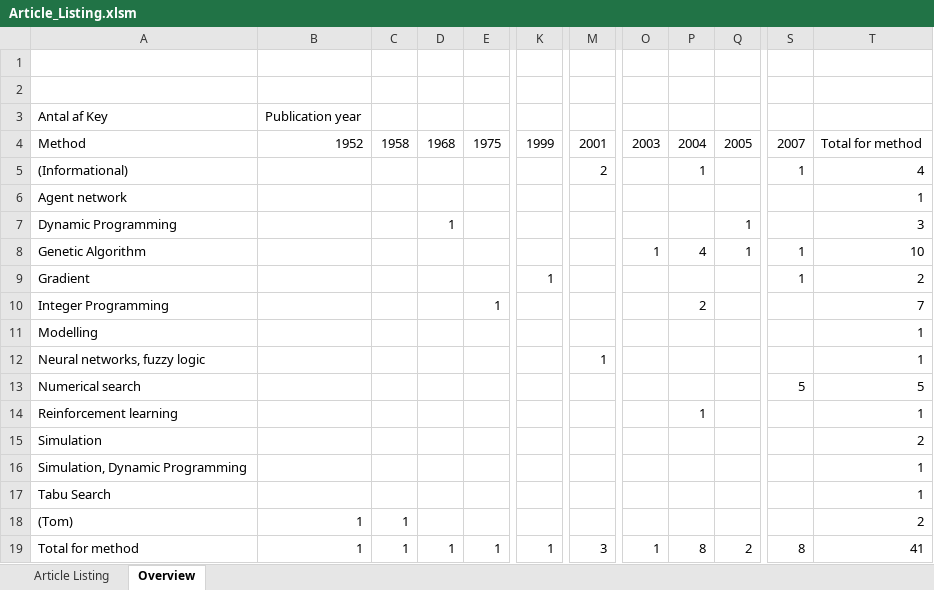
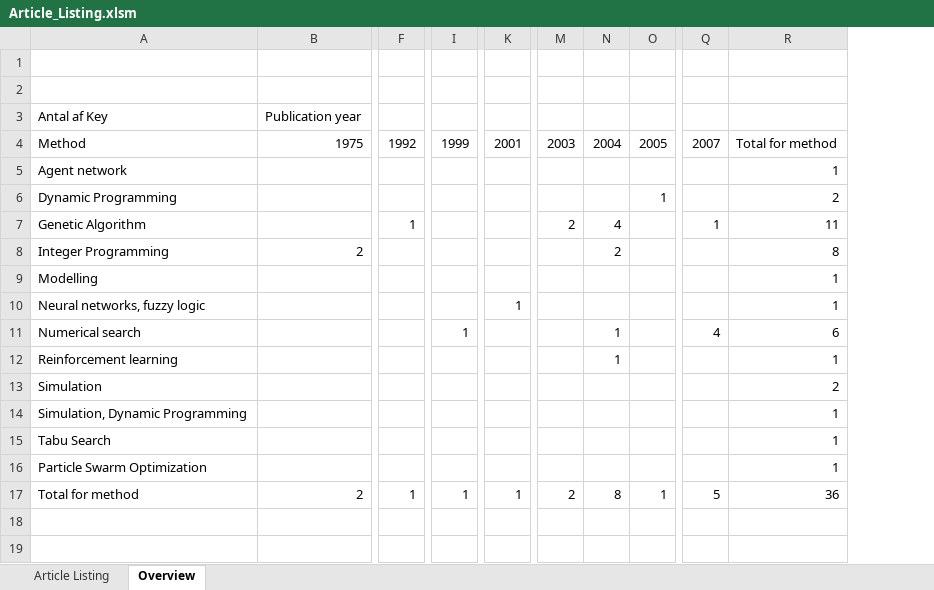
Before and after one commit to jonyonyx/greenwaves, an Excel workbook: articles/Article_Listing.xlsm, sheet Overview, drawn as a sheet; only a part is shown, gaps mark what is left out; values as stored, in another font and other column widths than the file's, no borders; charts and pictures not drawn; removed rows and columns are numbered as before the commit, all else as after; rows hold the shown columns only; the diff covers the shown part only; the diff names each change by its address in the sheet, - before the commit and + after, or states it on an @@ line.

```diff
--- a/articles/Article_Listing.xlsm (sheet Overview)
+++ b/articles/Article_Listing.xlsm (sheet Overview)
-column C, row 4: 1958; row 19: 1
-column D, row 4: 1968; row 7: 1; row 19: 1
-column E, row 4: 1975; row 10: 1; row 19: 1
+column F, rows 4-7: 1992 |  |  | 1; row 17: 1
-column O, row 4: 2003; row 8: 1; row 19: 1
+column M, rows 4-7: 2003 |  |  | 2; row 17: 2
-B4: 1952
+B4: 1975
-row 5: (Informational) |  |  |  |  |  | 2 |  | 1 |  | 1 | 4
-R6: 3
+R6: 2
-O7: 1
+O7: (empty)
-R7: 10
+R7: 11
-row 9: Gradient |  |  |  |  | 1 |  |  |  |  | 1 | 2
-B8: (empty)
+B8: 2
-R8: 7
+R8: 8
-I11: (empty)
+I11: 1
-N11: (empty)
+N11: 1
-Q11: 5
+Q11: 4
-R11: 5
+R11: 6
-row 18: (Tom) | 1 | 1 |  |  |  |  |  |  |  |  | 2
+row 16: Particle Swarm Optimization |  |  |  |  |  |  |  |  | 1
-B17: 1
+B17: 2
-K17: 3
+K17: 1
-O17: 2
+O17: 1
-Q17: 8
+Q17: 5
-R17: 41
+R17: 36
```
Also changed, not shown: 1 edited cell elsewhere in this sheet, charts or pictures, 4 other files.
